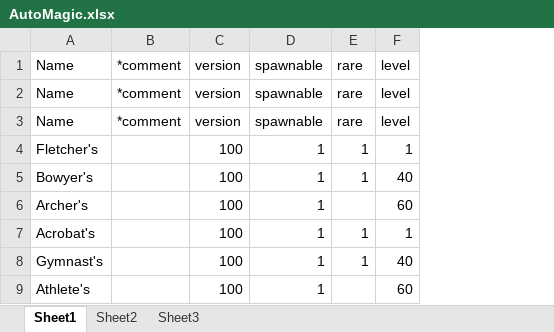
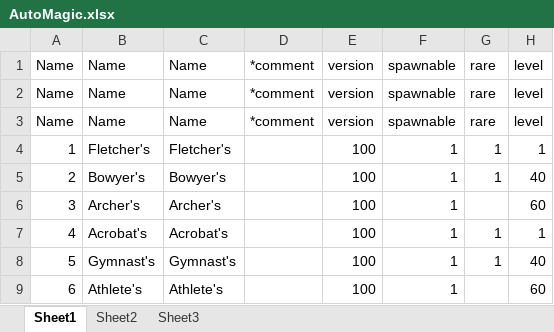
Before and after one commit to zpcpi/DiabloII_data, an Excel workbook: excel/data_excel/AutoMagic.xlsx, sheet Sheet1, drawn as a sheet; only a part is shown; values as stored, in another font and other column widths than the file's, no borders; the diff names each change by its address in the sheet, - before the commit and + after, or states it on an @@ line.

```diff
--- a/excel/data_excel/AutoMagic.xlsx (sheet Sheet1)
+++ b/excel/data_excel/AutoMagic.xlsx (sheet Sheet1)
+column A, rows 1-9: Name | Name | Name | 1 | 2 | 3 | 4 | 5 | 6
+column C, rows 1-9: Name | Name | Name | Fletcher's | Bowyer's | Archer's | Acrobat's | Gymnast's | Athlete's
```
Also changed, not shown: 2 other files.
